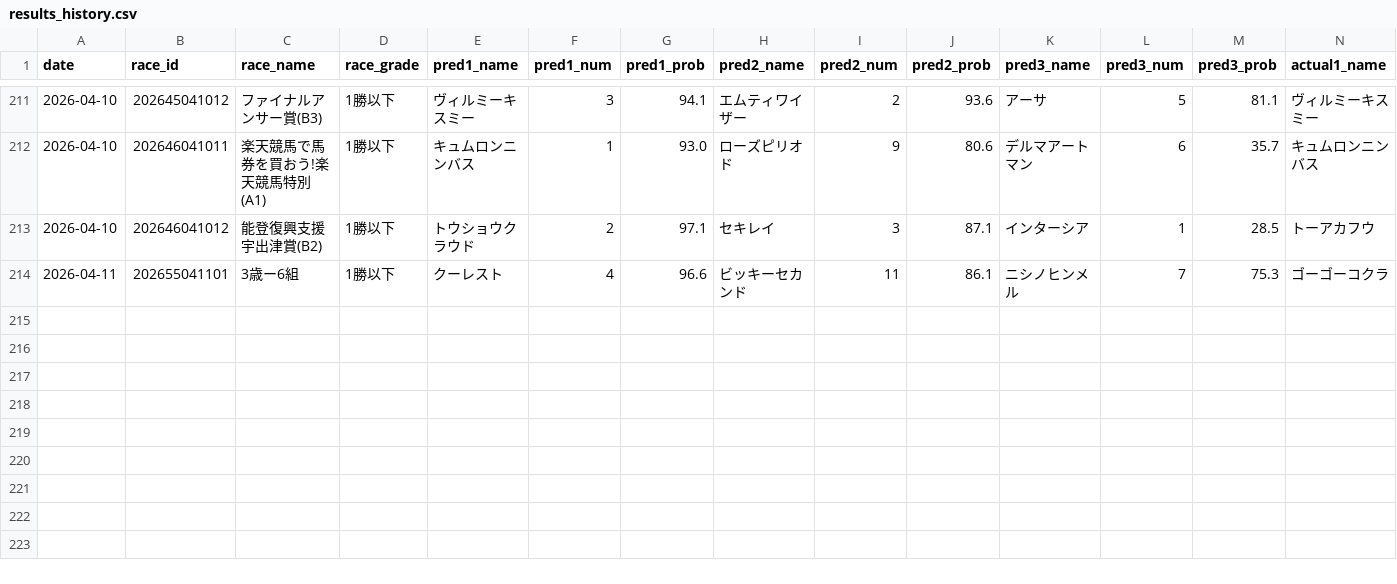
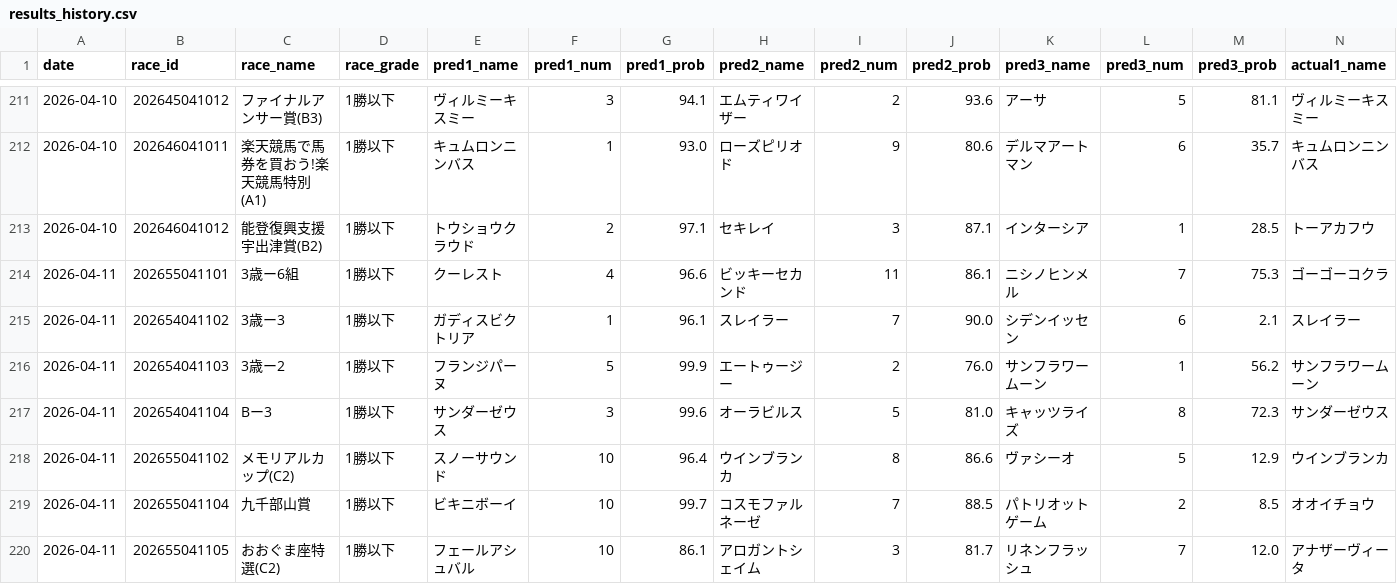
Before and after one commit to yssohrrs206038s-oss/keiba-nar, a CSV file: keiba_predictor/data/results_history.csv, drawn as a sheet; only a part is shown, gaps mark what is left out; rows hold the shown columns only; the diff names each change by its address in the sheet, - before the commit and + after, or states it on an @@ line.

```diff
--- a/keiba_predictor/data/results_history.csv
+++ b/keiba_predictor/data/results_history.csv
+row 215: 2026-04-11 | 202654041102 | 3歳ー3 | 1勝以下 | ガディスビクトリア | 1 | 96.1 | スレイラー | 7 | 90.0 | シデンイッセン | 6 | 2.1 | スレイラー
+row 216: 2026-04-11 | 202654041103 | 3歳ー2 | 1勝以下 | フランジパーヌ | 5 | 99.9 | エートゥージー | 2 | 76.0 | サンフラワームーン | 1 | 56.2 | サンフラワームーン
+row 217: 2026-04-11 | 202654041104 | Bー3 | 1勝以下 | サンダーゼウス | 3 | 99.6 | オーラビルス | 5 | 81.0 | キャッツライズ | 8 | 72.3 | サンダーゼウス
+row 218: 2026-04-11 | 202655041102 | メモリアルカップ(C2) | 1勝以下 | スノーサウンド | 10 | 96.4 | ウインブランカ | 8 | 86.6 | ヴァシーオ | 5 | 12.9 | ウインブランカ
+row 219: 2026-04-11 | 202655041104 | 九千部山賞 | 1勝以下 | ビキニボーイ | 10 | 99.7 | コスモファルネーゼ | 7 | 88.5 | パトリオットゲーム | 2 | 8.5 | オオイチョウ
+row 220: 2026-04-11 | 202655041105 | おおぐま座特選(C2) | 1勝以下 | フェールアシュバル | 10 | 86.1 | アロガントシェイム | 3 | 81.7 | リネンフラッシュ | 7 | 12.0 | アナザーヴィータ
```
